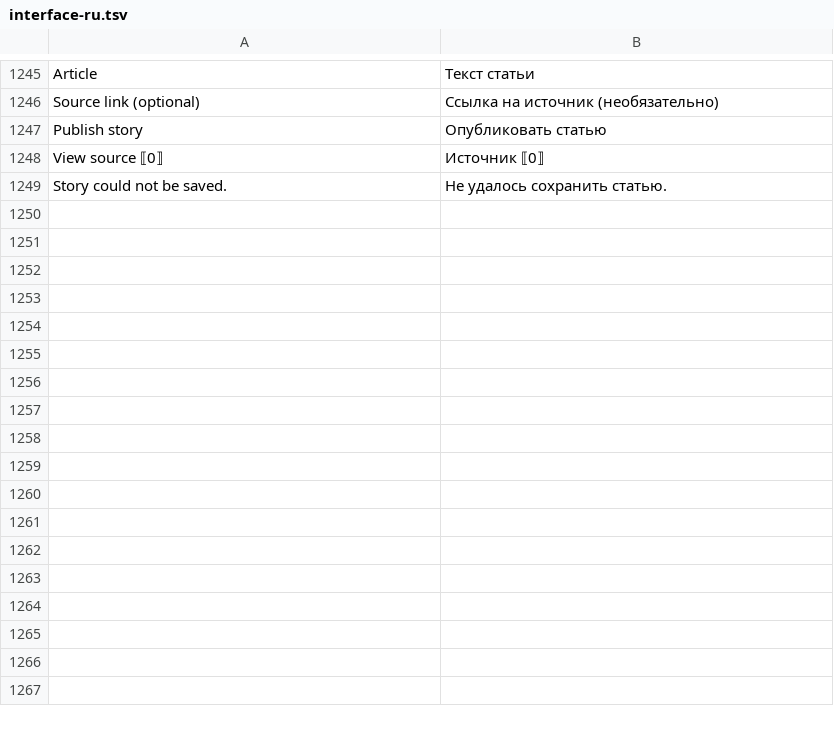
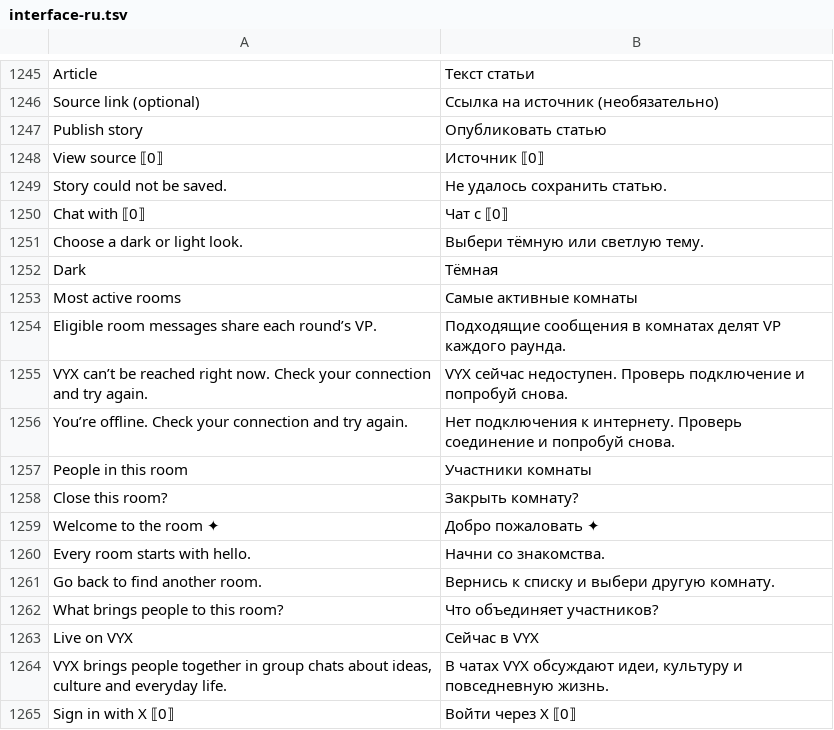
Before and after one commit to monnnomi/vyx, a TSV file: locales/interface-ru.tsv, drawn as a sheet; only a part is shown, gaps mark what is left out.

```diff
--- a/locales/interface-ru.tsv
+++ b/locales/interface-ru.tsv
@@ -1249 +1249,17 @@ View source ⟦0⟧	Источник ⟦0⟧
 Story could not be saved.	Не удалось сохранить статью.
+Chat with ⟦0⟧	Чат с ⟦0⟧
+Choose a dark or light look.	Выбери тёмную или светлую тему.
+Dark	Тёмная
+Most active rooms	Самые активные комнаты
+Eligible room messages share each round’s VP.	Подходящие сообщения в комнатах делят VP каждого раунда.
+VYX can’t be reached right now. Check your connection and try again.	VYX сейчас недоступен. Проверь подключение и попробуй снова.
+You’re offline. Check your connection and try again.	Нет подключения к интернету. Проверь соединение и попробуй снова.
+People in this room	Участники комнаты
+Close this room?	Закрыть комнату?
+Welcome to the room ✦	Добро пожаловать ✦
+Every room starts with hello.	Начни со знакомства.
+Go back to find another room.	Вернись к списку и выбери другую комнату.
+What brings people to this room?	Что объединяет участников?
+Live on VYX	Сейчас в VYX
+VYX brings people together in group chats about ideas, culture and everyday life.	В чатах VYX обсуждают идеи, культуру и повседневную жизнь.
+Sign in with X ⟦0⟧	Войти через X ⟦0⟧
```
Also changed, not shown: 22 other files.
